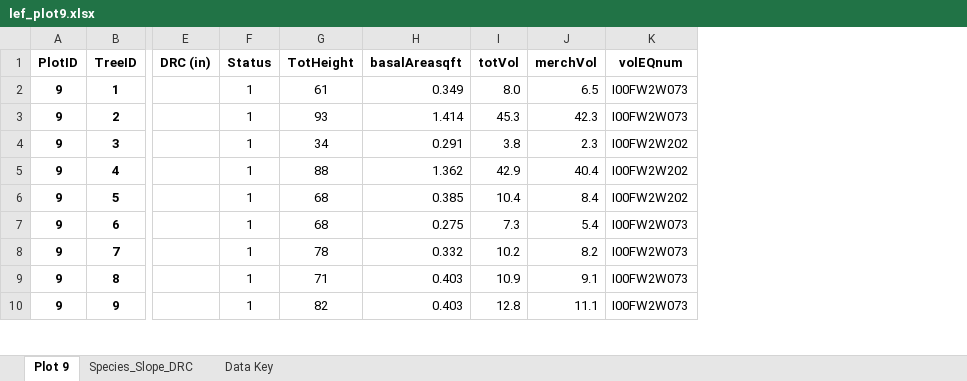
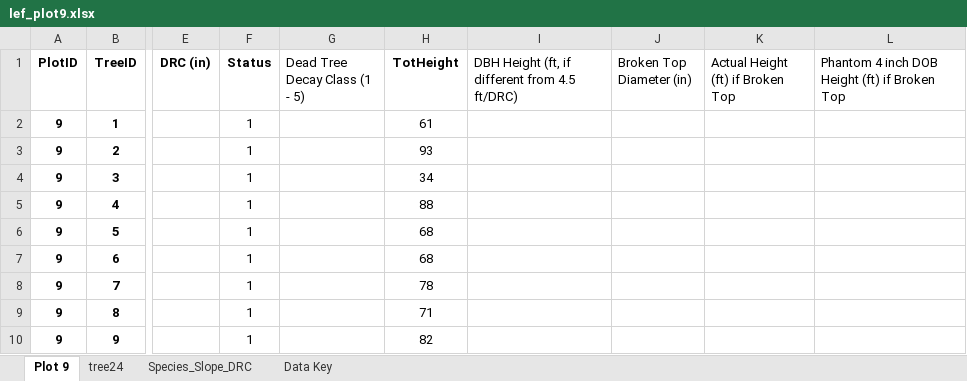
Before and after one commit to cake-dev/ForestAnalytics, an Excel workbook: lef_plot9.xlsx, sheet Plot 9, drawn as a sheet; only a part is shown, gaps mark what is left out; values as stored, in another font and other column widths than the file's, no borders; removed rows and columns are numbered as before the commit, all else as after; the diff names each change by its address in the sheet, - before the commit and + after, or states it on an @@ line.

```diff
--- a/lef_plot9.xlsx (sheet Plot 9)
+++ b/lef_plot9.xlsx (sheet Plot 9)
+sheet tab: tree24
+column G (Dead Tree Decay Class (1 - 5)), empty
-column H (basalAreasqft), rows 2-10: 0.349 | 1.414 | 0.291 | 1.362 | 0.385 | 0.275 | 0.332 | 0.403 | 0.403
-column I (totVol), rows 2-10: 8.0 | 45.3 | 3.8 | 42.9 | 10.4 | 7.3 | 10.2 | 10.9 | 12.8
-column J (merchVol), rows 2-10: 6.5 | 42.3 | 2.3 | 40.4 | 8.4 | 5.4 | 8.2 | 9.1 | 11.1
-column K (volEQnum), rows 2-10: I00FW2W073 | I00FW2W073 | I00FW2W202 | I00FW2W202 | I00FW2W202 | I00FW2W073 | I00FW2W073 | I00FW2W073 | I00FW2W073
+column I, row 1: DBH Height (ft, if different from 4.5 ft/DRC)
+column J (Broken Top Diameter (in)), empty
+column K (Actual Height (ft) if Broken Top), empty
+column L, row 1: Phantom 4 inch DOB Height (ft) if Broken Top
```
Also changed, not shown: charts or pictures, 5 other files.
